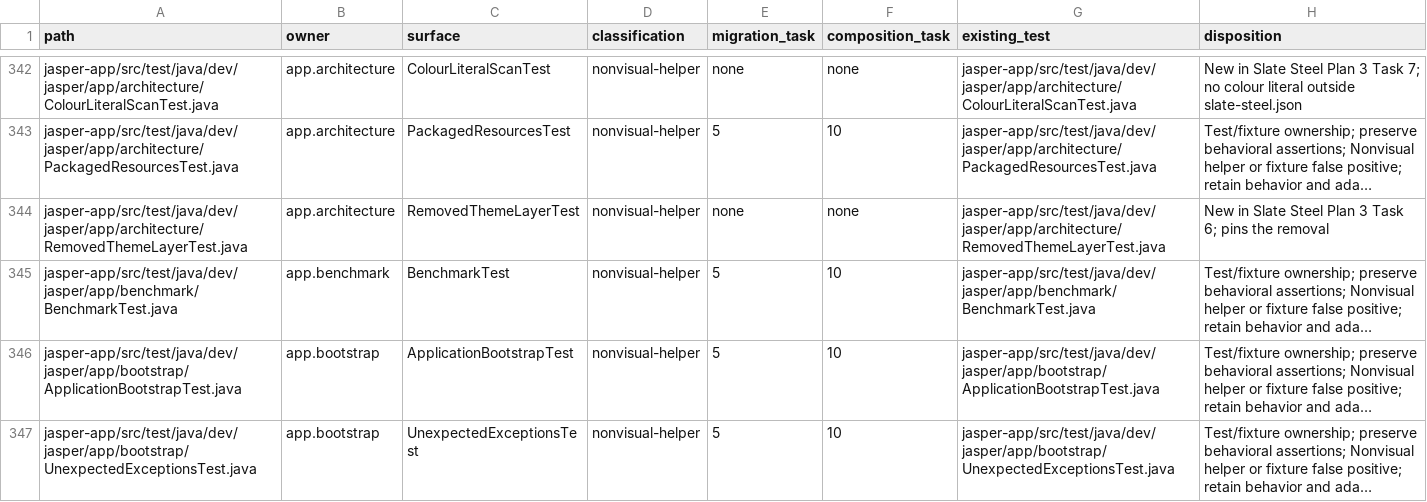
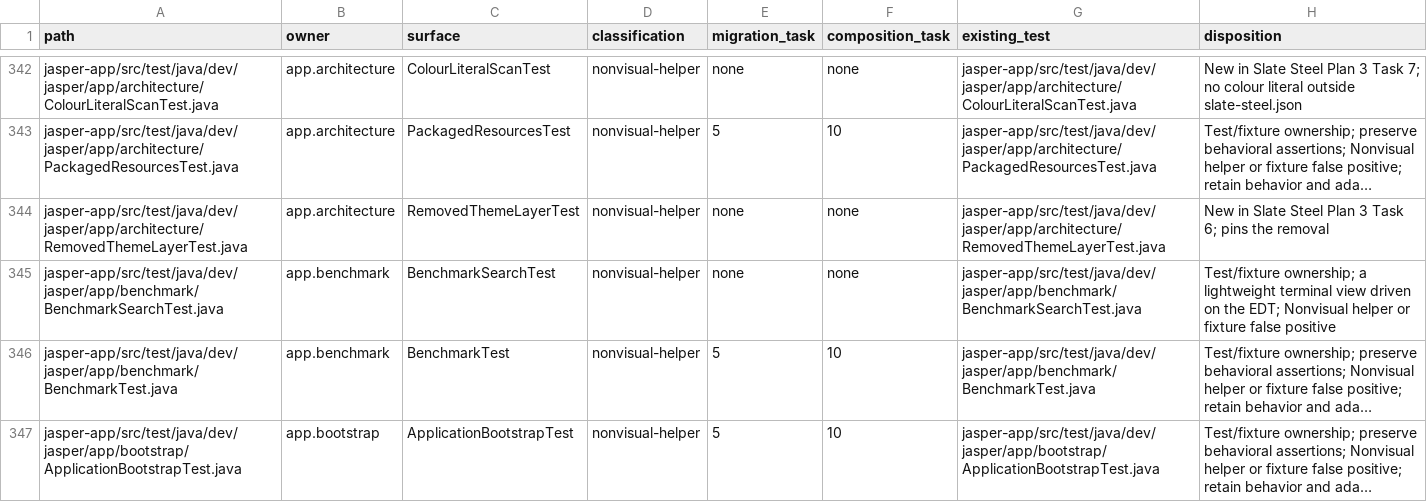
Before and after one commit to an0nn30/Jasper, a CSV file: docs/design/theme-engine/migration.csv, drawn as a sheet; only a part is shown, gaps mark what is left out; the shorter side is filled out with more unchanged rows; long unchanged cells end in …; the diff names each change by its address in the sheet, - before the commit and + after, or states it on an @@ line.

```diff
--- a/docs/design/theme-engine/migration.csv
+++ b/docs/design/theme-engine/migration.csv
+row 345: jasper-app/src/test/java/dev/jasper/app/benchmark/BenchmarkSearchTest.java | app.benchmark | BenchmarkSearchTest | nonvisual-helper | none | none | jasper-app/src/test/java/dev/jasper/app/benchmark/BenchmarkSearchTest.java | Test/fixture ownership; a lightweight terminal view driven on the EDT; Nonvisual helper or fixture false positive
```
